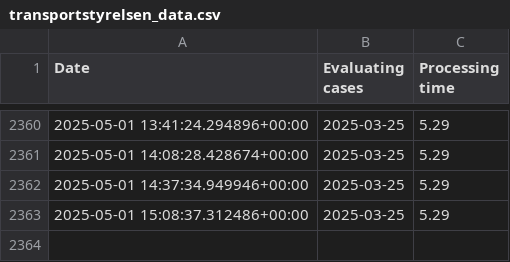
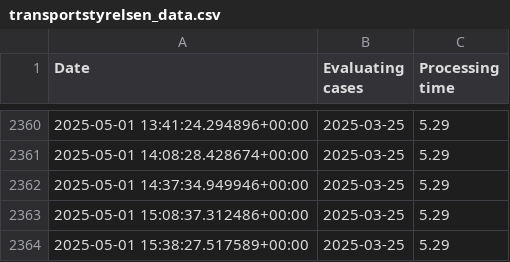
Before and after one commit to daneov/transportstyrelsen-data, a CSV file: transportstyrelsen_data.csv, drawn as a sheet; only a part is shown, gaps mark what is left out.

```diff
--- a/transportstyrelsen_data.csv
+++ b/transportstyrelsen_data.csv
@@ -2363 +2363,2 @@ Date,Evaluating cases,Processing time
 "2025-05-01 15:08:37.312486+00:00","2025-03-25","5.29"
+"2025-05-01 15:38:27.517589+00:00","2025-03-25","5.29"
```
